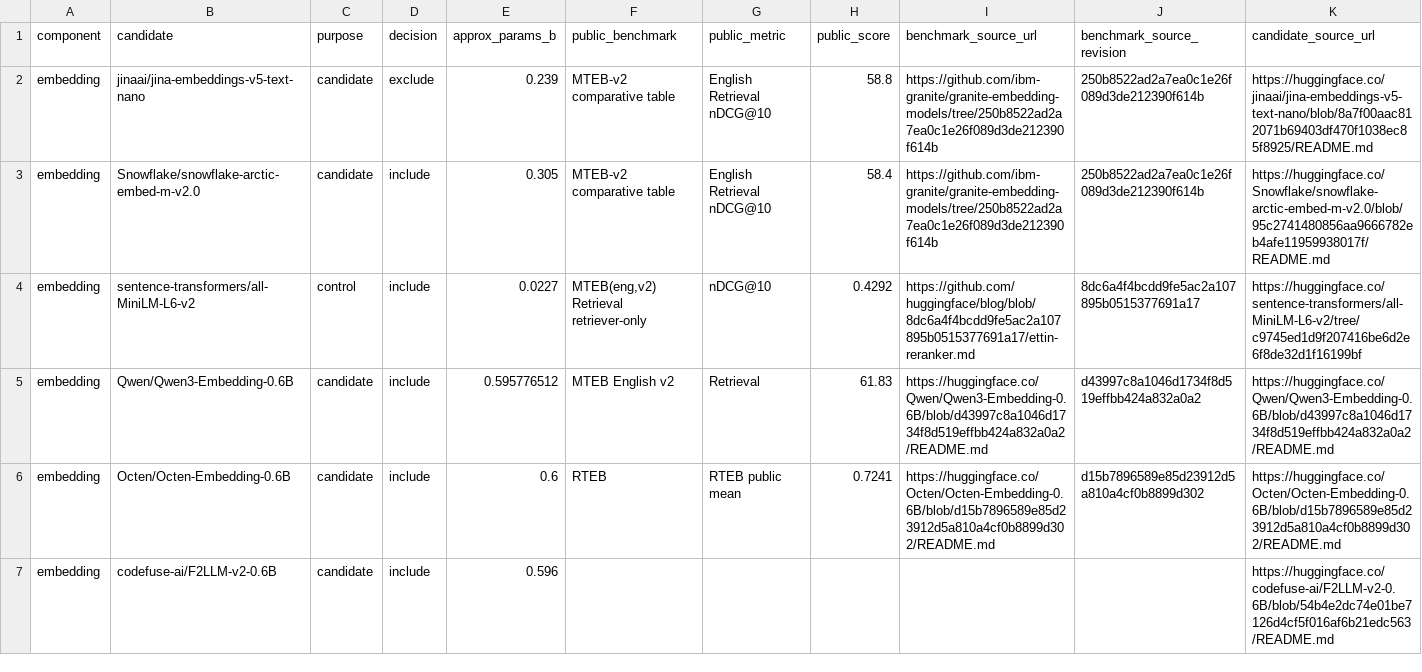
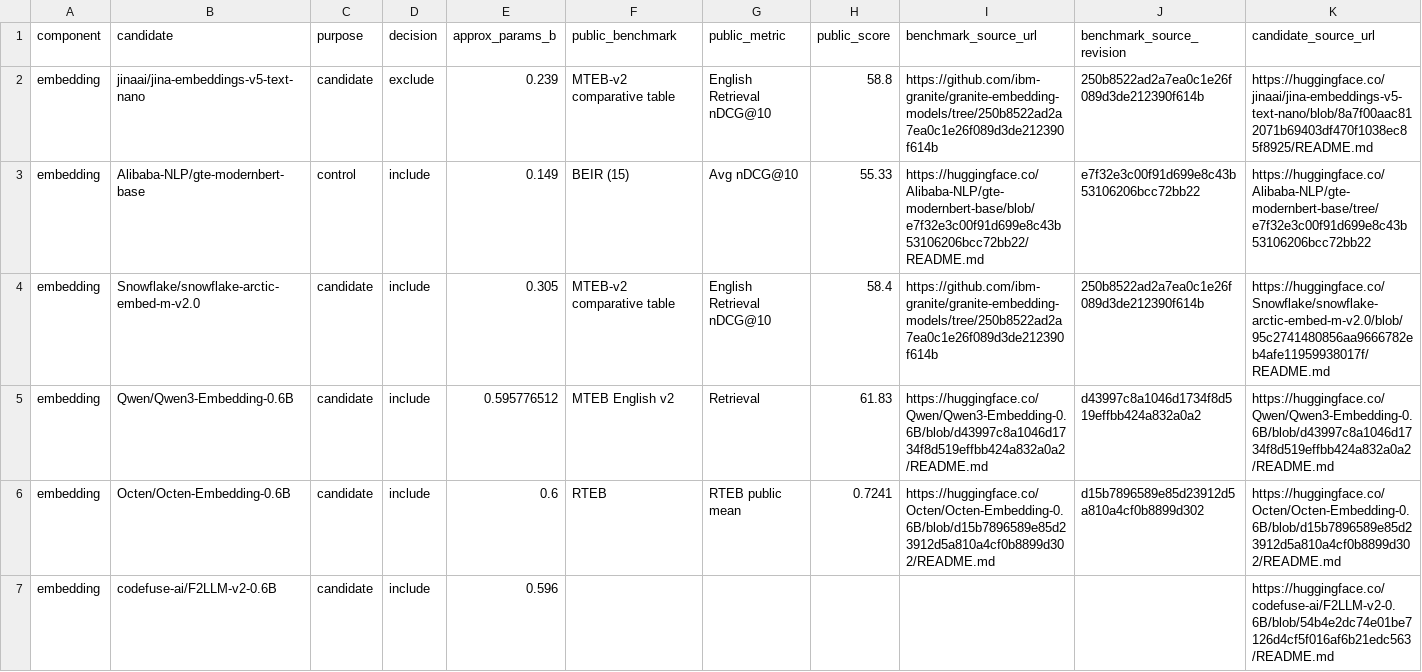
Before and after one commit to Adam-Zouari/EduMind, a CSV file: experiments/benchmarks/selection_evidence.csv, drawn as a sheet; only a part is shown; removed rows and columns are numbered as before the commit, all else as after; rows hold the shown columns only; the diff names each change by its address in the sheet, - before the commit and + after, or states it on an @@ line.

Commit message:
feat(rag): benchmark chunking with GTE ModernBERT

```diff
--- a/experiments/benchmarks/selection_evidence.csv
+++ b/experiments/benchmarks/selection_evidence.csv
+row 3: embedding | Alibaba-NLP/gte-modernbert-base | control | include | 0.149 | BEIR (15) | Avg nDCG@10 | 55.33 | https://huggingface.co/Alibaba-NLP/gte-modernbert-base/blob/e7f32e3c00f91d699e8c43b53106206bcc72bb22/README.md | e7f32e3c00f91d699e8c43b53106206bcc72bb22 | https://huggingface.co/Alibaba-NLP/gte-modernbert-base/tree/e7f32e3c00f91d699e8c43b53106206bcc72bb22
-row 4: embedding | sentence-transformers/all-MiniLM-L6-v2 | control | include | 0.0227 | MTEB(eng,v2) Retrieval retriever-only | nDCG@10 | 0.4292 | https://github.com/huggingface/blog/blob/8dc6a4f4bcdd9fe5ac2a107895b0515377691a17/ettin-reranker.md | 8dc6a4f4bcdd9fe5ac2a107895b0515377691a17 | https://huggingface.co/sentence-transformers/all-MiniLM-L6-v2/tree/c9745ed1d9f207416be6d2e6f8de32d1f16199bf
```
Also changed, not shown: 22 other files.
